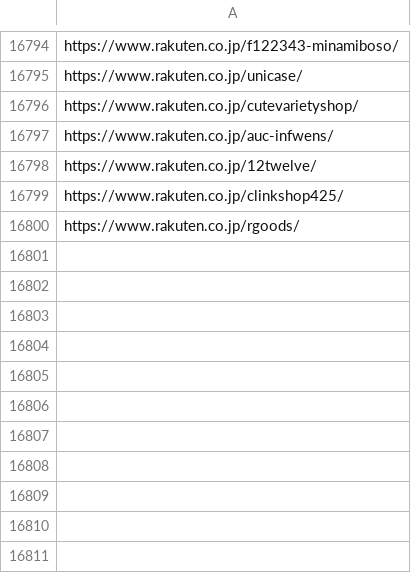
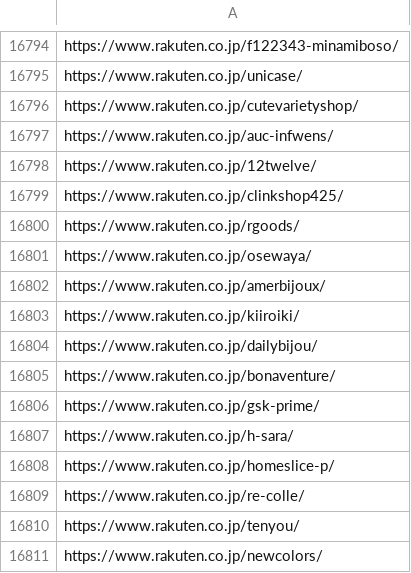
Before and after one commit to toaruman/PROLE, a CSV file: rakuten_scraping.csv, drawn as a sheet; only a part is shown, gaps mark what is left out.

```diff
--- a/rakuten_scraping.csv
+++ b/rakuten_scraping.csv
@@ -16802 +16802,12 @@ https://www.rakuten.co.jp/clinkshop425/
 https://www.rakuten.co.jp/rgoods/
+https://www.rakuten.co.jp/osewaya/
+https://www.rakuten.co.jp/amerbijoux/
+https://www.rakuten.co.jp/kiiroiki/
+https://www.rakuten.co.jp/dailybijou/
+https://www.rakuten.co.jp/bonaventure/
+https://www.rakuten.co.jp/gsk-prime/
+https://www.rakuten.co.jp/h-sara/
+https://www.rakuten.co.jp/homeslice-p/
+https://www.rakuten.co.jp/re-colle/
+https://www.rakuten.co.jp/tenyou/
+https://www.rakuten.co.jp/newcolors/
```
Also changed, not shown: 1 other file.
